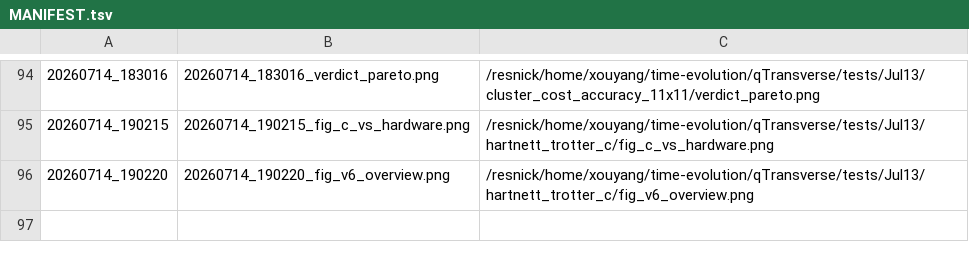
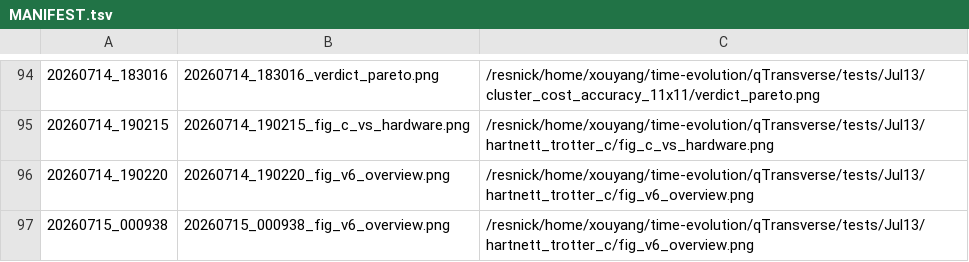
Before and after one commit to Xiaoyu-Ouyang/image-host, a TSV file: MANIFEST.tsv, drawn as a sheet; only a part is shown, gaps mark what is left out.

Commit message:
upload_fig: 20260715_000938 (1 file(s))
20260715_000938_fig_v6_overview.png <- /resnick/home/xouyang/time-evolution/qTransverse/tests/Jul13/hartnett_trotter_c/fig_v6_overview.png

```diff
--- a/MANIFEST.tsv
+++ b/MANIFEST.tsv
@@ -96 +96,2 @@
 20260714_190220	20260714_190220_fig_v6_overview.png	/resnick/home/xouyang/time-evolution/qTransverse/tests/Jul13/hartnett_trotter_c/fig_v6_overview.png
+20260715_000938	20260715_000938_fig_v6_overview.png	/resnick/home/xouyang/time-evolution/qTransverse/tests/Jul13/hartnett_trotter_c/fig_v6_overview.png
```
Also changed, not shown: 1 other file.
